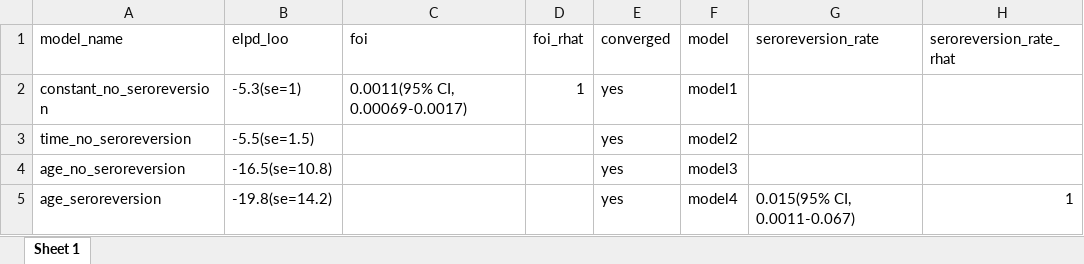
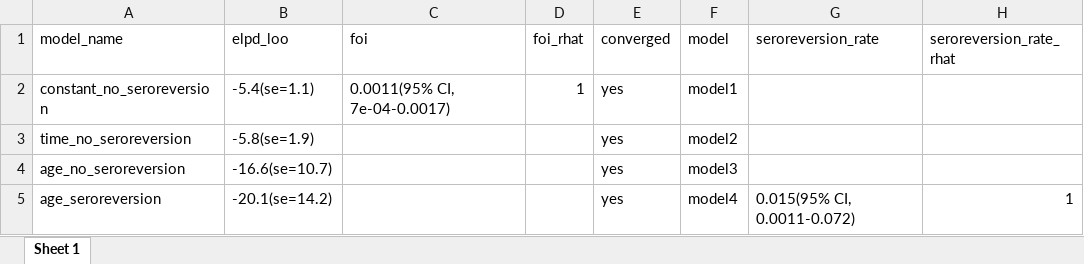
Before and after one commit to zmcucunuba/hpv_seroprevalence, an Excel workbook: SEROFOI/summary_models/TWN-025-01_dat0.xlsx, sheet Sheet 1, drawn as a sheet; values as stored, in another font and other column widths than the file's, no borders; the diff names each change by its address in the sheet, - before the commit and + after, or states it on an @@ line.

```diff
--- a/SEROFOI/summary_models/TWN-025-01_dat0.xlsx (sheet Sheet 1)
+++ b/SEROFOI/summary_models/TWN-025-01_dat0.xlsx (sheet Sheet 1)
-B2 (elpd_loo): -5.3(se=1)
+B2 (elpd_loo): -5.4(se=1.1)
-C2 (foi): 0.0011(95% CI, 0.00069-0.0017)
+C2 (foi): 0.0011(95% CI, 7e-04-0.0017)
-B3 (elpd_loo): -5.5(se=1.5)
+B3 (elpd_loo): -5.8(se=1.9)
-B4 (elpd_loo): -16.5(se=10.8)
+B4 (elpd_loo): -16.6(se=10.7)
-B5 (elpd_loo): -19.8(se=14.2)
+B5 (elpd_loo): -20.1(se=14.2)
-G5 (seroreversion_rate): 0.015(95% CI, 0.0011-0.067)
+G5 (seroreversion_rate): 0.015(95% CI, 0.0011-0.072)
```
Also changed, not shown: SEROFOI/summary_models/TWN-025-01_VPH16.xlsx, 54 other files.
